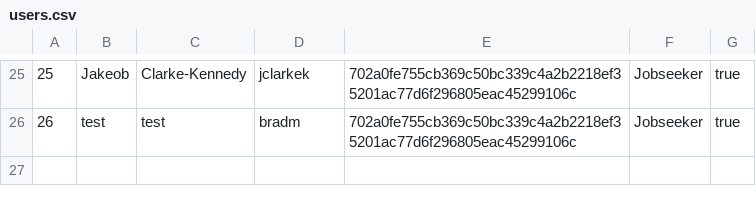
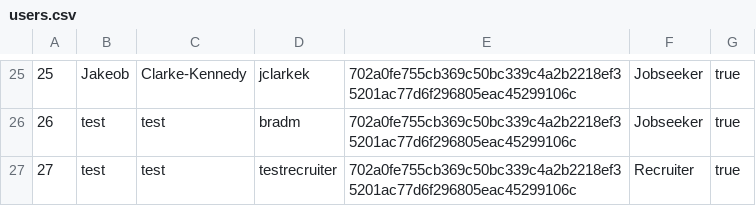
Before and after one commit to namyngu/JobSeekingSystem, a CSV file: users.csv, drawn as a sheet; only a part is shown, gaps mark what is left out.

```diff
--- a/users.csv
+++ b/users.csv
@@ -26 +26,2 @@
 26,test,test,bradm,702a0fe755cb369c50bc339c4a2b2218ef35201ac77d6f296805eac45299106c,Jobseeker,true
+27,test,test,testrecruiter,702a0fe755cb369c50bc339c4a2b2218ef35201ac77d6f296805eac45299106c,Recruiter,true
```
Also changed, not shown: 5 other files.
